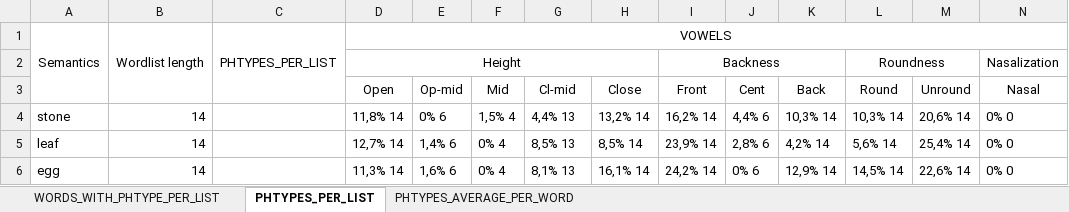
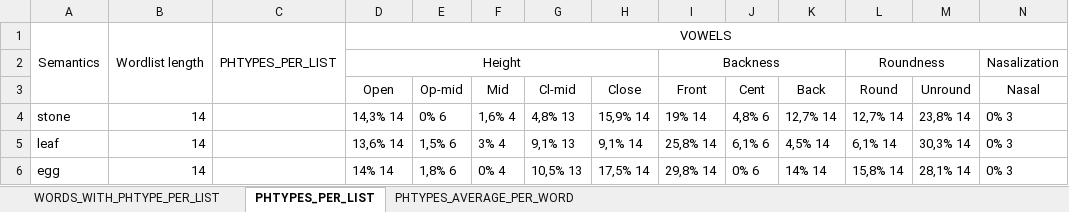
Before and after one commit to a-makarov-alex/phonosemantics.v2, an Excel workbook: src/main/java/output/Normality.xlsx, sheet PHTYPES_PER_LIST, drawn as a sheet; only a part is shown; values as stored, in another font and other column widths than the file's, no borders; the diff covers the shown part only; the diff names each change by its address in the sheet, - before the commit and + after, or states it on an @@ line.

```diff
--- a/src/main/java/output/Normality.xlsx (sheet PHTYPES_PER_LIST)
+++ b/src/main/java/output/Normality.xlsx (sheet PHTYPES_PER_LIST)
-D4: 11,8% 14
+D4: 14,3% 14
-F4: 1,5% 4
+F4: 1,6% 4
-G4: 4,4% 13
+G4: 4,8% 13
-H4: 13,2% 14
+H4: 15,9% 14
-I4: 16,2% 14
+I4: 19% 14
-J4: 4,4% 6
+J4: 4,8% 6
-K4: 10,3% 14
+K4: 12,7% 14
-L4: 10,3% 14
+L4: 12,7% 14
-M4: 20,6% 14
+M4: 23,8% 14
-N4:N6: 0% 0
+N4:N6: 0% 3
-D5: 12,7% 14
+D5: 13,6% 14
-E5: 1,4% 6
+E5: 1,5% 6
-F5: 0% 4
+F5: 3% 4
-G5: 8,5% 13
+G5: 9,1% 13
-H5: 8,5% 14
+H5: 9,1% 14
-I5: 23,9% 14
+I5: 25,8% 14
-J5: 2,8% 6
+J5: 6,1% 6
-K5: 4,2% 14
+K5: 4,5% 14
-L5: 5,6% 14
+L5: 6,1% 14
-M5: 25,4% 14
+M5: 30,3% 14
-D6: 11,3% 14
+D6: 14% 14
-E6: 1,6% 6
+E6: 1,8% 6
-G6: 8,1% 13
+G6: 10,5% 13
-H6: 16,1% 14
+H6: 17,5% 14
-I6: 24,2% 14
+I6: 29,8% 14
-K6: 12,9% 14
+K6: 14% 14
-L6: 14,5% 14
+L6: 15,8% 14
-M6: 22,6% 14
+M6: 28,1% 14
```
Also changed, not shown: 84 edited cells elsewhere in this sheet, sheet PHTYPES_AVERAGE_PER_WORD, sheet WORDS_WITH_PHTYPE_PER_LIST, src/main/java/input/Input.xlsx, 17 other files.
